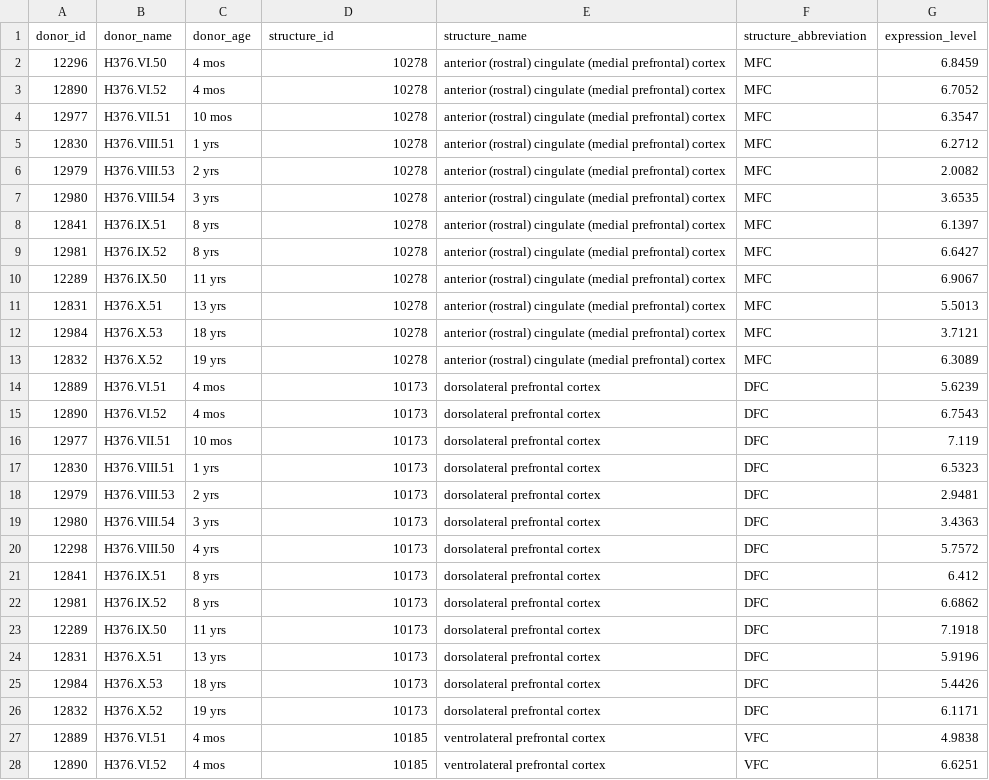
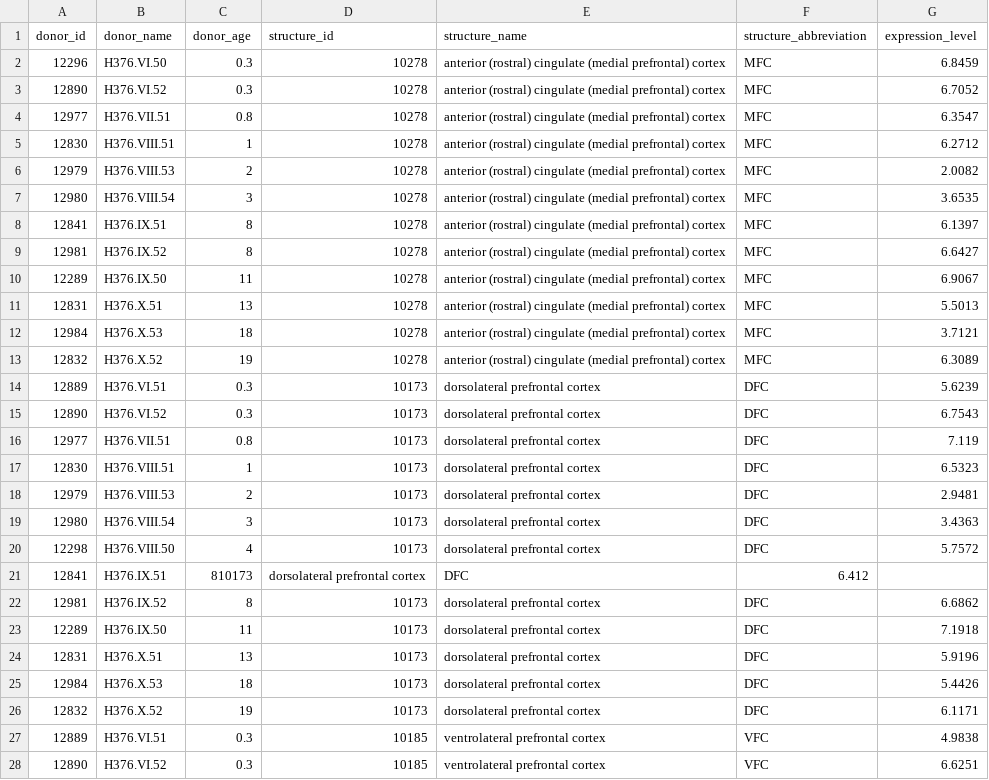
Before and after one commit to tesscstanley/Neurobio-Project, a CSV file: PPP3CB Data.csv, drawn as a sheet; only a part is shown; the diff covers the shown part only.

Commit message:
Updating ages!

```diff
--- a/PPP3CB Data.csv
+++ b/PPP3CB Data.csv
@@ -1,28 +1,28 @@
 donor_id,donor_name,donor_age,structure_id,structure_name,structure_abbreviation,expression_level
-12296,H376.VI.50,4 mos,10278,anterior (rostral) cingulate (medial prefrontal) cortex,MFC,6.8459
-12890,H376.VI.52,4 mos,10278,anterior (rostral) cingulate (medial prefrontal) cortex,MFC,6.7052
-12977,H376.VII.51,10 mos,10278,anterior (rostral) cingulate (medial prefrontal) cortex,MFC,6.3547
-12830,H376.VIII.51,1 yrs,10278,anterior (rostral) cingulate (medial prefrontal) cortex,MFC,6.2712
-12979,H376.VIII.53,2 yrs,10278,anterior (rostral) cingulate (medial prefrontal) cortex,MFC,2.0082
-12980,H376.VIII.54,3 yrs,10278,anterior (rostral) cingulate (medial prefrontal) cortex,MFC,3.6535
-12841,H376.IX.51,8 yrs,10278,anterior (rostral) cingulate (medial prefrontal) cortex,MFC,6.1397
-12981,H376.IX.52,8 yrs,10278,anterior (rostral) cingulate (medial prefrontal) cortex,MFC,6.6427
-12289,H376.IX.50,11 yrs,10278,anterior (rostral) cingulate (medial prefrontal) cortex,MFC,6.9067
-12831,H376.X.51,13 yrs,10278,anterior (rostral) cingulate (medial prefrontal) cortex,MFC,5.5013
-12984,H376.X.53,18 yrs,10278,anterior (rostral) cingulate (medial prefrontal) cortex,MFC,3.7121
-12832,H376.X.52,19 yrs,10278,anterior (rostral) cingulate (medial prefrontal) cortex,MFC,6.3089
-12889,H376.VI.51,4 mos,10173,dorsolateral prefrontal cortex,DFC,5.6239
-12890,H376.VI.52,4 mos,10173,dorsolateral prefrontal cortex,DFC,6.7543
-12977,H376.VII.51,10 mos,10173,dorsolateral prefrontal cortex,DFC,7.119
-12830,H376.VIII.51,1 yrs,10173,dorsolateral prefrontal cortex,DFC,6.5323
-12979,H376.VIII.53,2 yrs,10173,dorsolateral prefrontal cortex,DFC,2.9481
-12980,H376.VIII.54,3 yrs,10173,dorsolateral prefrontal cortex,DFC,3.4363
-12298,H376.VIII.50,4 yrs,10173,dorsolateral prefrontal cortex,DFC,5.7572
-12841,H376.IX.51,8 yrs,10173,dorsolateral prefrontal cortex,DFC,6.412
-12981,H376.IX.52,8 yrs,10173,dorsolateral prefrontal cortex,DFC,6.6862
-12289,H376.IX.50,11 yrs,10173,dorsolateral prefrontal cortex,DFC,7.1918
-12831,H376.X.51,13 yrs,10173,dorsolateral prefrontal cortex,DFC,5.9196
-12984,H376.X.53,18 yrs,10173,dorsolateral prefrontal cortex,DFC,5.4426
-12832,H376.X.52,19 yrs,10173,dorsolateral prefrontal cortex,DFC,6.1171
-12889,H376.VI.51,4 mos,10185,ventrolateral prefrontal cortex,VFC,4.9838
-12890,H376.VI.52,4 mos,10185,ventrolateral prefrontal cortex,VFC,6.6251
+12296,H376.VI.50,0.3,10278,anterior (rostral) cingulate (medial prefrontal) cortex,MFC,6.8459
+12890,H376.VI.52,0.3,10278,anterior (rostral) cingulate (medial prefrontal) cortex,MFC,6.7052
+12977,H376.VII.51,0.8,10278,anterior (rostral) cingulate (medial prefrontal) cortex,MFC,6.3547
+12830,H376.VIII.51,1,10278,anterior (rostral) cingulate (medial prefrontal) cortex,MFC,6.2712
+12979,H376.VIII.53,2,10278,anterior (rostral) cingulate (medial prefrontal) cortex,MFC,2.0082
+12980,H376.VIII.54,3,10278,anterior (rostral) cingulate (medial prefrontal) cortex,MFC,3.6535
+12841,H376.IX.51,8,10278,anterior (rostral) cingulate (medial prefrontal) cortex,MFC,6.1397
+12981,H376.IX.52,8,10278,anterior (rostral) cingulate (medial prefrontal) cortex,MFC,6.6427
+12289,H376.IX.50,11,10278,anterior (rostral) cingulate (medial prefrontal) cortex,MFC,6.9067
+12831,H376.X.51,13,10278,anterior (rostral) cingulate (medial prefrontal) cortex,MFC,5.5013
+12984,H376.X.53,18,10278,anterior (rostral) cingulate (medial prefrontal) cortex,MFC,3.7121
+12832,H376.X.52,19,10278,anterior (rostral) cingulate (medial prefrontal) cortex,MFC,6.3089
+12889,H376.VI.51,0.3,10173,dorsolateral prefrontal cortex,DFC,5.6239
+12890,H376.VI.52,0.3,10173,dorsolateral prefrontal cortex,DFC,6.7543
+12977,H376.VII.51,0.8,10173,dorsolateral prefrontal cortex,DFC,7.119
+12830,H376.VIII.51,1,10173,dorsolateral prefrontal cortex,DFC,6.5323
+12979,H376.VIII.53,2,10173,dorsolateral prefrontal cortex,DFC,2.9481
+12980,H376.VIII.54,3,10173,dorsolateral prefrontal cortex,DFC,3.4363
+12298,H376.VIII.50,4,10173,dorsolateral prefrontal cortex,DFC,5.7572
+12841,H376.IX.51,810173,dorsolateral prefrontal cortex,DFC,6.412
+12981,H376.IX.52,8,10173,dorsolateral prefrontal cortex,DFC,6.6862
+12289,H376.IX.50,11,10173,dorsolateral prefrontal cortex,DFC,7.1918
+12831,H376.X.51,13,10173,dorsolateral prefrontal cortex,DFC,5.9196
+12984,H376.X.53,18,10173,dorsolateral prefrontal cortex,DFC,5.4426
+12832,H376.X.52,19,10173,dorsolateral prefrontal cortex,DFC,6.1171
+12889,H376.VI.51,0.3,10185,ventrolateral prefrontal cortex,VFC,4.9838
+12890,H376.VI.52,0.3,10185,ventrolateral prefrontal cortex,VFC,6.6251
```
Also changed, not shown: 11 edited cells elsewhere in this file.
